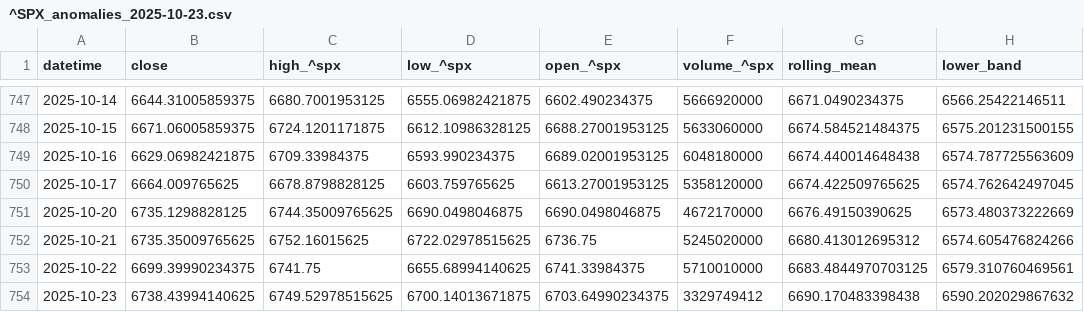
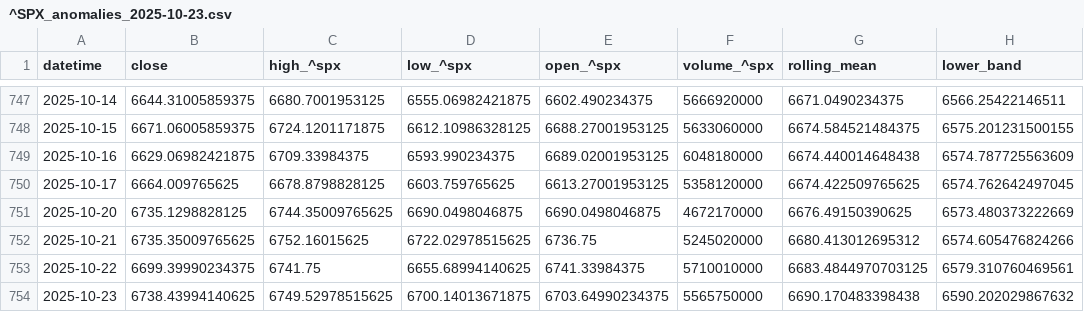
Before and after one commit to midaslab23/conections, a CSV file: out/^SPX_anomalies_2025-10-23.csv, drawn as a sheet; only a part is shown, gaps mark what is left out; the diff names each change by its address in the sheet, - before the commit and + after, or states it on an @@ line.

```diff
--- a/out/^SPX_anomalies_2025-10-23.csv
+++ b/out/^SPX_anomalies_2025-10-23.csv
-F754 (volume_^spx): 3329749412
+F754 (volume_^spx): 5565750000
```
Also changed, not shown: out/^GSPC_anomalies_2025-10-23.csv, out/^MXX_anomalies_2025-10-23.csv, 1 other file.
